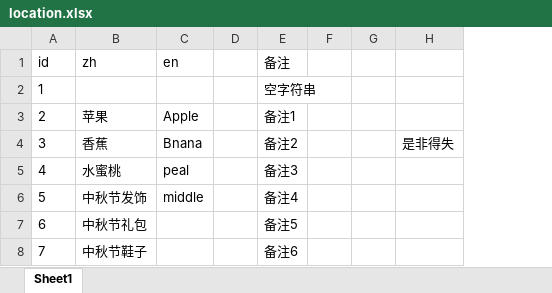
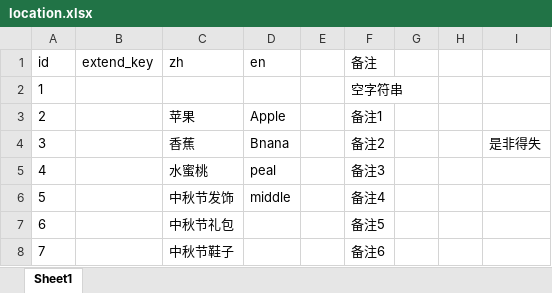
Before and after one commit to tsuixl/luban_user, an Excel workbook: sample/locationtest/output/custom/location.xlsx, sheet Sheet1, drawn as a sheet; values as stored, in another font and other column widths than the file's, no borders; the diff names each change by its address in the sheet, - before the commit and + after, or states it on an @@ line.

```diff
--- a/sample/locationtest/output/custom/location.xlsx (sheet Sheet1)
+++ b/sample/locationtest/output/custom/location.xlsx (sheet Sheet1)
+column B (extend_key), empty
```
Also changed, not shown: sample/locationtest/Datas/__tables__.xlsx, sample/locationtest/output/custom/location_new.xlsx, 16 other files.
